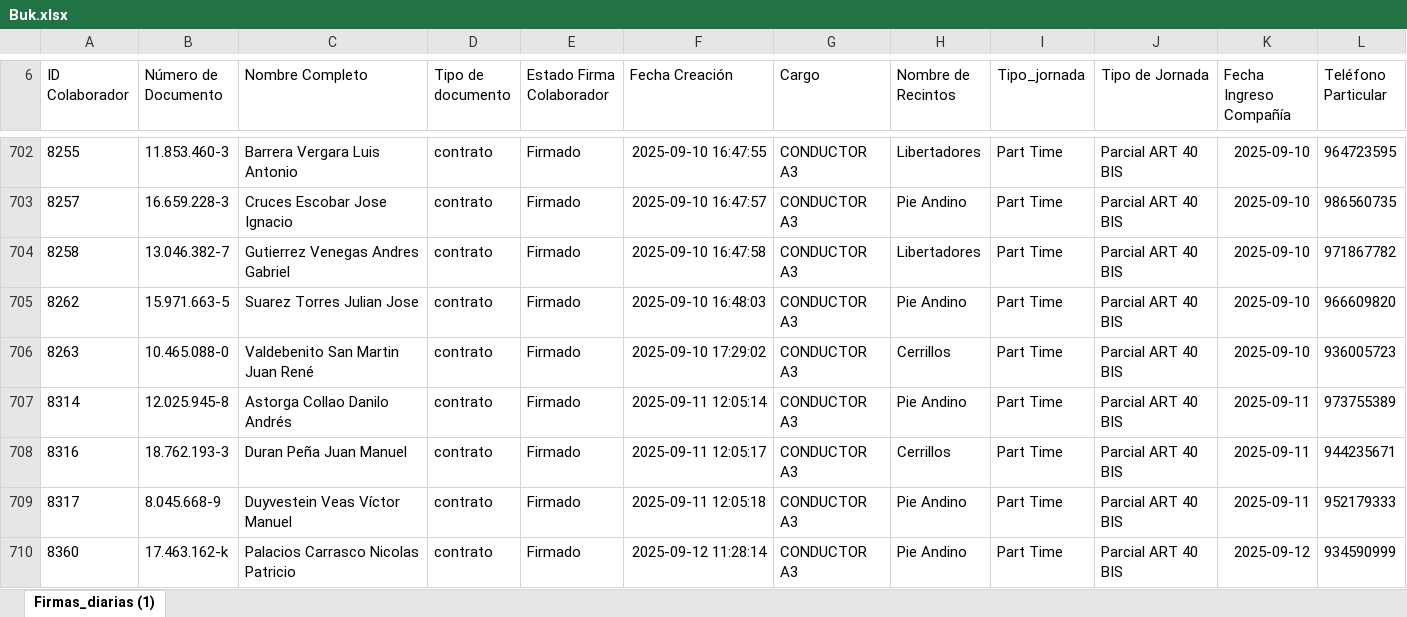
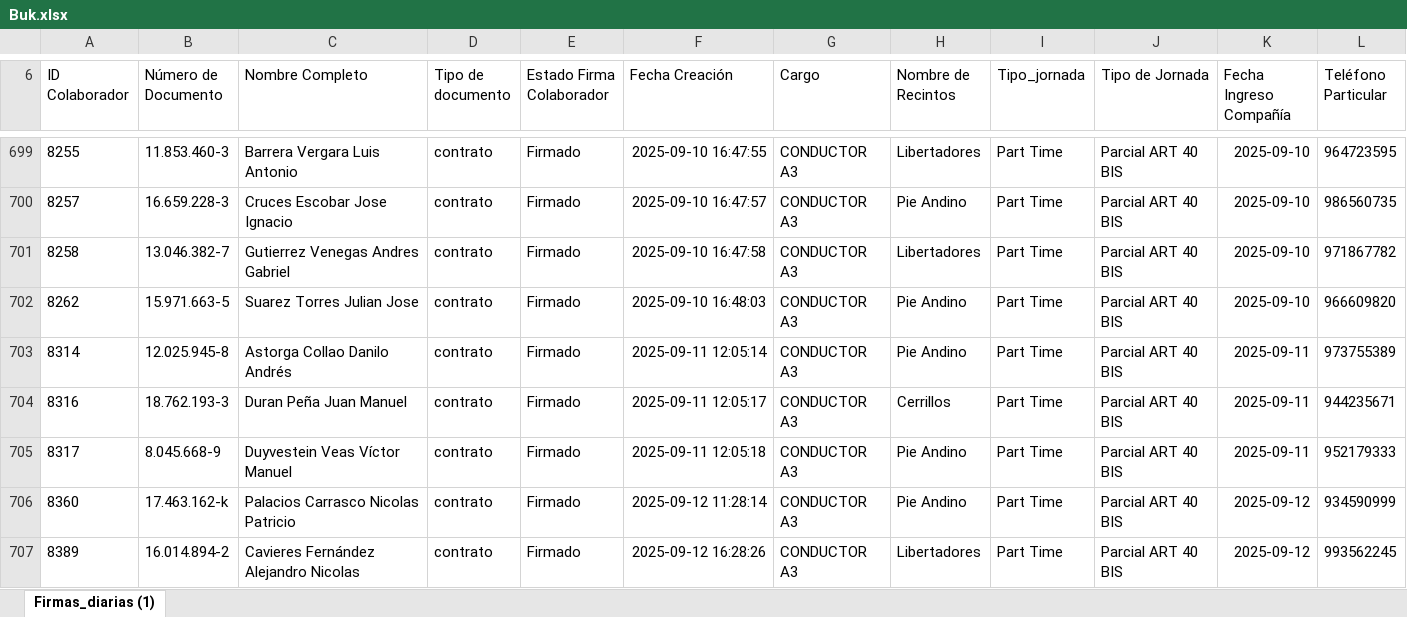
Before and after one commit to JIGNACIOVV/reporte-dotacion, an Excel workbook: Buk.xlsx, sheet Firmas_diarias (1), drawn as a sheet; only a part is shown, gaps mark what is left out; the shorter side is filled out with more unchanged rows; values as stored, in another font and other column widths than the file's, no borders; removed rows and columns are numbered as before the commit, all else as after; rows hold the shown columns only; the diff covers the shown part only; the diff names each change by its address in the sheet, - before the commit and + after, or states it on an @@ line.

```diff
--- a/Buk.xlsx (sheet Firmas_diarias (1))
+++ b/Buk.xlsx (sheet Firmas_diarias (1))
-row 706: 8263 | 10.465.088-0 | Valdebenito San Martin Juan René | contrato | Firmado | 2025-09-10 17:29:02 | CONDUCTOR A3 | Cerrillos | Part Time | Parcial ART 40 BIS | 2025-09-10 | 936005723
```
Also changed, not shown: 22 added rows, 15 removed rows and 61 edited cells elsewhere in this sheet.
